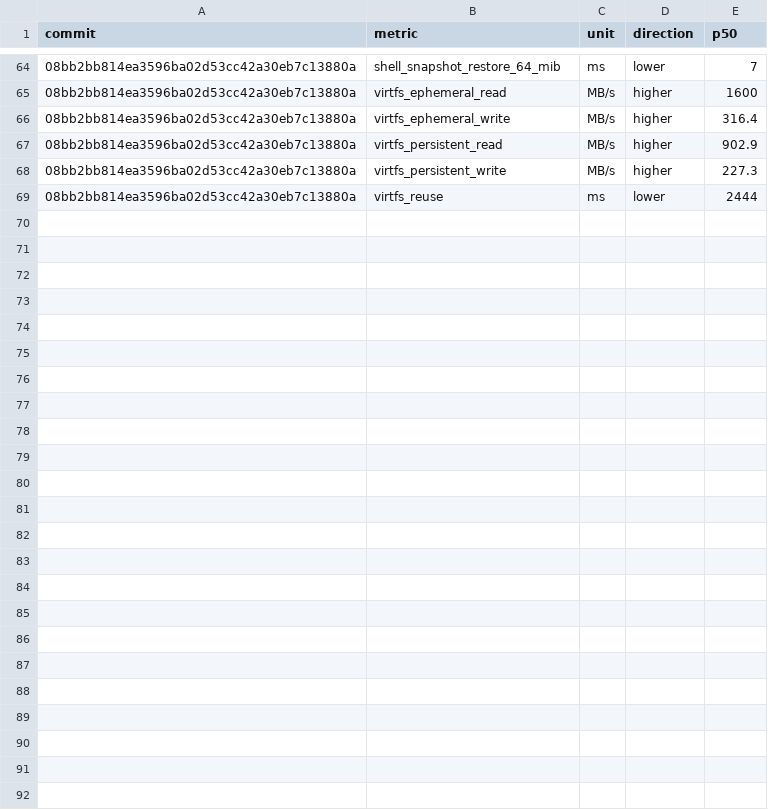
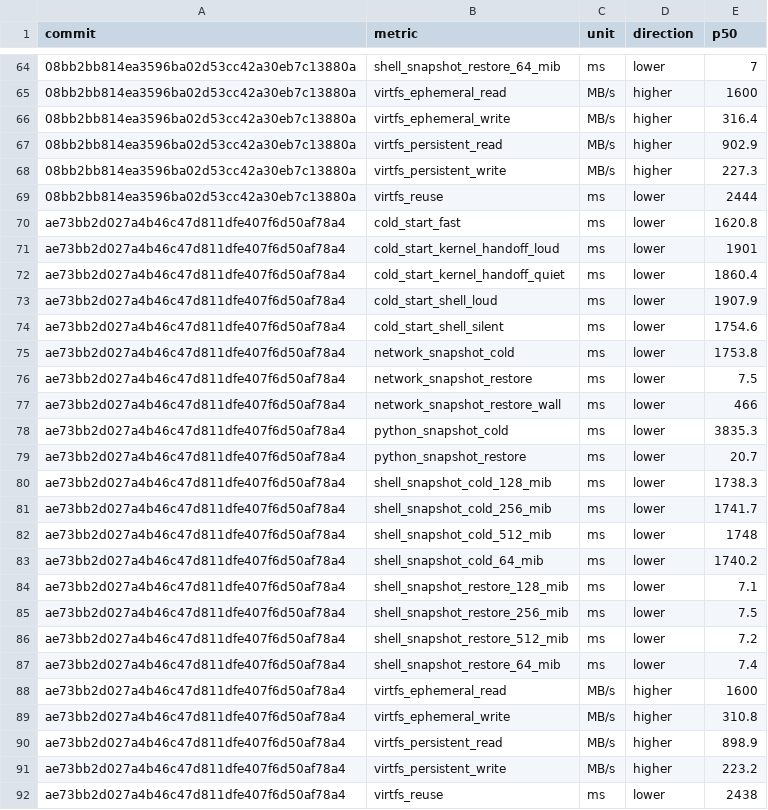
Before and after one commit to microsoft/nvx, a CSV file: data/performance/linux-kvm.csv, drawn as a sheet; only a part is shown, gaps mark what is left out; the diff names each change by its address in the sheet, - before the commit and + after, or states it on an @@ line.

```diff
--- a/data/performance/linux-kvm.csv
+++ b/data/performance/linux-kvm.csv
+row 70: ae73bb2d027a4b46c47d811dfe407f6d50af78a4 | cold_start_fast | ms | lower | 1620.8
+row 71: ae73bb2d027a4b46c47d811dfe407f6d50af78a4 | cold_start_kernel_handoff_loud | ms | lower | 1901
+row 72: ae73bb2d027a4b46c47d811dfe407f6d50af78a4 | cold_start_kernel_handoff_quiet | ms | lower | 1860.4
+row 73: ae73bb2d027a4b46c47d811dfe407f6d50af78a4 | cold_start_shell_loud | ms | lower | 1907.9
+row 74: ae73bb2d027a4b46c47d811dfe407f6d50af78a4 | cold_start_shell_silent | ms | lower | 1754.6
+row 75: ae73bb2d027a4b46c47d811dfe407f6d50af78a4 | network_snapshot_cold | ms | lower | 1753.8
+row 76: ae73bb2d027a4b46c47d811dfe407f6d50af78a4 | network_snapshot_restore | ms | lower | 7.5
+row 77: ae73bb2d027a4b46c47d811dfe407f6d50af78a4 | network_snapshot_restore_wall | ms | lower | 466
+row 78: ae73bb2d027a4b46c47d811dfe407f6d50af78a4 | python_snapshot_cold | ms | lower | 3835.3
+row 79: ae73bb2d027a4b46c47d811dfe407f6d50af78a4 | python_snapshot_restore | ms | lower | 20.7
+row 80: ae73bb2d027a4b46c47d811dfe407f6d50af78a4 | shell_snapshot_cold_128_mib | ms | lower | 1738.3
+row 81: ae73bb2d027a4b46c47d811dfe407f6d50af78a4 | shell_snapshot_cold_256_mib | ms | lower | 1741.7
+row 82: ae73bb2d027a4b46c47d811dfe407f6d50af78a4 | shell_snapshot_cold_512_mib | ms | lower | 1748
+row 83: ae73bb2d027a4b46c47d811dfe407f6d50af78a4 | shell_snapshot_cold_64_mib | ms | lower | 1740.2
+row 84: ae73bb2d027a4b46c47d811dfe407f6d50af78a4 | shell_snapshot_restore_128_mib | ms | lower | 7.1
+row 85: ae73bb2d027a4b46c47d811dfe407f6d50af78a4 | shell_snapshot_restore_256_mib | ms | lower | 7.5
+row 86: ae73bb2d027a4b46c47d811dfe407f6d50af78a4 | shell_snapshot_restore_512_mib | ms | lower | 7.2
+row 87: ae73bb2d027a4b46c47d811dfe407f6d50af78a4 | shell_snapshot_restore_64_mib | ms | lower | 7.4
+row 88: ae73bb2d027a4b46c47d811dfe407f6d50af78a4 | virtfs_ephemeral_read | MB/s | higher | 1600
+row 89: ae73bb2d027a4b46c47d811dfe407f6d50af78a4 | virtfs_ephemeral_write | MB/s | higher | 310.8
+row 90: ae73bb2d027a4b46c47d811dfe407f6d50af78a4 | virtfs_persistent_read | MB/s | higher | 898.9
+row 91: ae73bb2d027a4b46c47d811dfe407f6d50af78a4 | virtfs_persistent_write | MB/s | higher | 223.2
+row 92: ae73bb2d027a4b46c47d811dfe407f6d50af78a4 | virtfs_reuse | ms | lower | 2438
```
Also changed, not shown: data/performance/windows-whp.csv.
